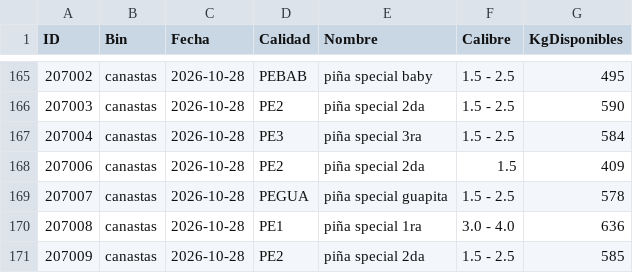
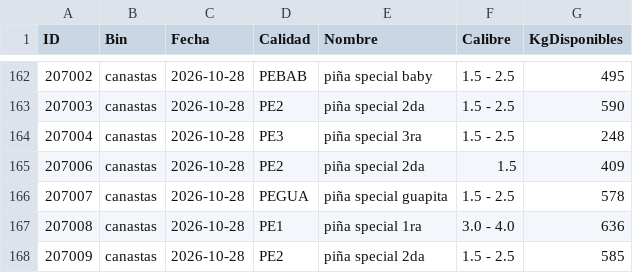
Before and after one commit to logisticaguapa-arch/inventario-fruta, a CSV file: inventario.csv, drawn as a sheet; only a part is shown, gaps mark what is left out; the diff covers the shown part only.

```diff
--- a/inventario.csv
+++ b/inventario.csv
@@ -166,3 +163,3 @@ ID,Bin,Fecha,Calidad,Nombre,Calibre,KgDisponibles
 207003,canastas,2026-10-28,PE2,piña special 2da,1.5 - 2.5,590
-207004,canastas,2026-10-28,PE3,piña special 3ra,1.5 - 2.5,584
+207004,canastas,2026-10-28,PE3,piña special 3ra,1.5 - 2.5,248
 207006,canastas,2026-10-28,PE2,piña special 2da,1.5,409
```
Also changed, not shown: 5 removed rows and 1 edited cell elsewhere in this file, descarte.csv, 1 other file.
